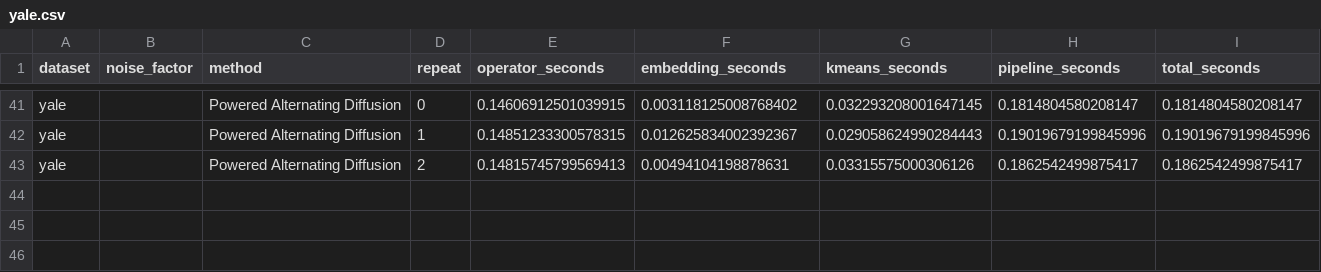
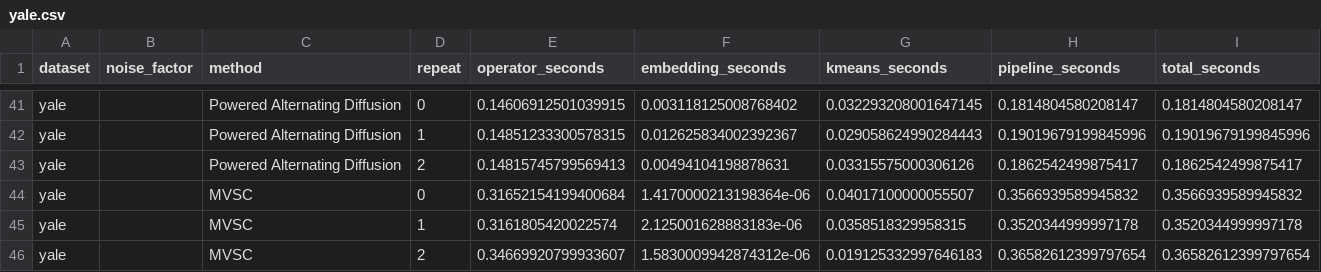
Before and after one commit to Gwendal-Debaussart/mixed-diffusion-trajectory, a CSV file: tables/runtime_benchmark_raw/yale.csv, drawn as a sheet; only a part is shown, gaps mark what is left out.

```diff
--- a/tables/runtime_benchmark_raw/yale.csv
+++ b/tables/runtime_benchmark_raw/yale.csv
@@ -43 +43,4 @@ yale,,Powered Alternating Diffusion,1,0.14851233300578315,0.012625834002392367,0
 yale,,Powered Alternating Diffusion,2,0.14815745799569413,0.00494104198878631,0.03315575000306126,0.1862542499875417,0.1862542499875417
+yale,,MVSC,0,0.31652154199400684,1.4170000213198364e-06,0.04017100000055507,0.3566939589945832,0.3566939589945832
+yale,,MVSC,1,0.3161805420022574,2.125001628883183e-06,0.0358518329958315,0.3520344999997178,0.3520344999997178
+yale,,MVSC,2,0.34669920799933607,1.5830009942874312e-06,0.019125332997646183,0.36582612399797654,0.36582612399797654
```
Also changed, not shown: tables/runtime_benchmark/runtime_dataset.csv, tables/runtime_benchmark_raw/caltech101-7.csv, 23 other files.
